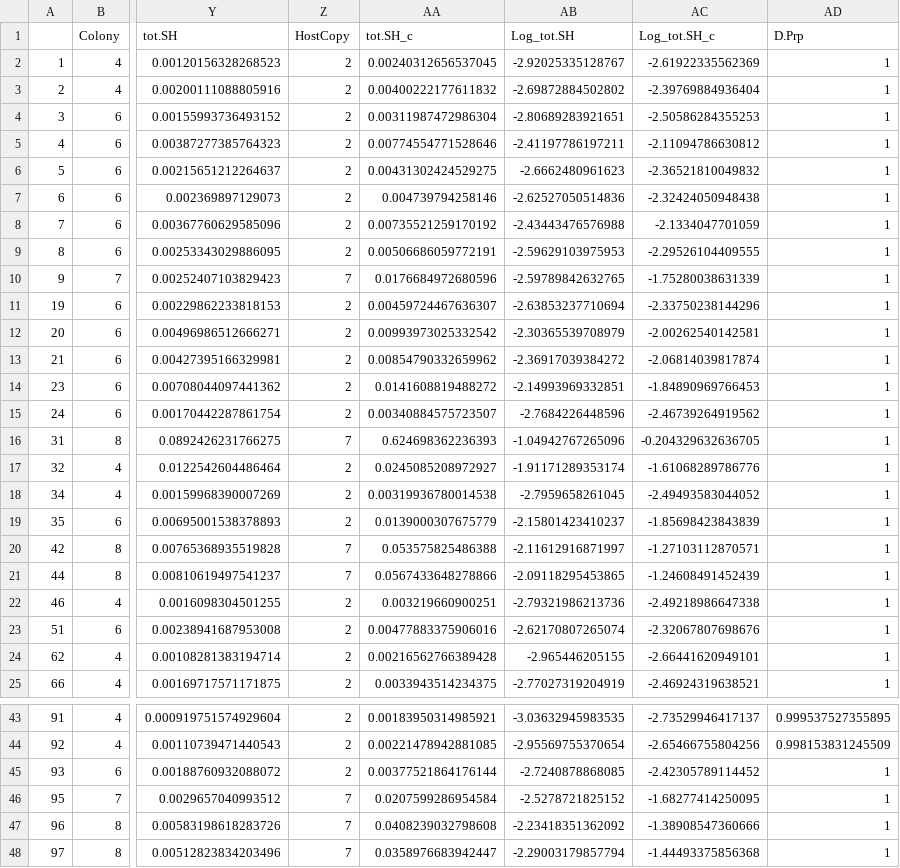
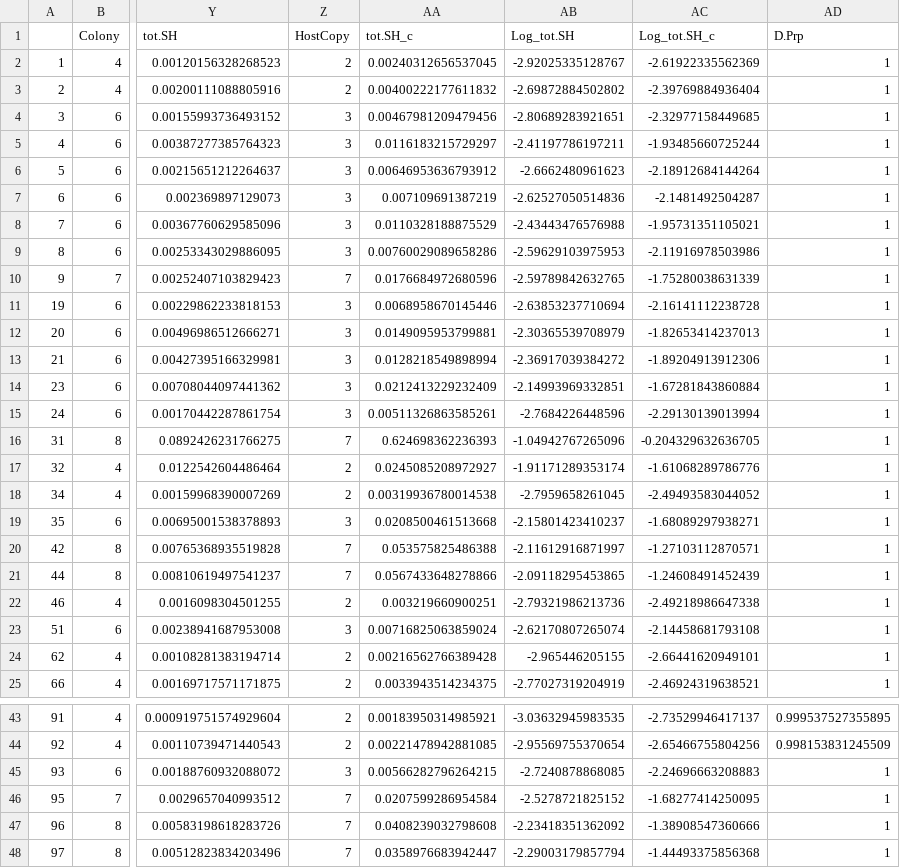
Before and after one commit to anampc/Ofav_SHratiosNH4, a CSV file: DuplicatesA.csv, drawn as a sheet; only a part is shown, gaps mark what is left out; the diff covers the shown part only; the diff names each change by its address in the sheet, - before the commit and + after, or states it on an @@ line.

Commit message:
Added one plate for copy number after re-extracting samples

```diff
--- a/DuplicatesA.csv
+++ b/DuplicatesA.csv
-Z4:Z9 (HostCopy): 2
+Z4:Z9 (HostCopy): 3
-AA4 (tot.SH_c): 0.00311987472986304
+AA4 (tot.SH_c): 0.00467981209479456
-AC4 (Log_tot.SH_c): -2.50586284355253
+AC4 (Log_tot.SH_c): -2.32977158449685
-AA5 (tot.SH_c): 0.00774554771528646
+AA5 (tot.SH_c): 0.0116183215729297
-AC5 (Log_tot.SH_c): -2.11094786630812
+AC5 (Log_tot.SH_c): -1.93485660725244
-AA6 (tot.SH_c): 0.00431302424529275
+AA6 (tot.SH_c): 0.00646953636793912
-AC6 (Log_tot.SH_c): -2.36521810049832
+AC6 (Log_tot.SH_c): -2.18912684144264
-AA7 (tot.SH_c): 0.004739794258146
+AA7 (tot.SH_c): 0.007109691387219
-AC7 (Log_tot.SH_c): -2.32424050948438
+AC7 (Log_tot.SH_c): -2.1481492504287
-AA8 (tot.SH_c): 0.00735521259170192
+AA8 (tot.SH_c): 0.0110328188875529
-AC8 (Log_tot.SH_c): -2.1334047701059
+AC8 (Log_tot.SH_c): -1.95731351105021
-AA9 (tot.SH_c): 0.00506686059772191
+AA9 (tot.SH_c): 0.00760029089658286
-AC9 (Log_tot.SH_c): -2.29526104409555
+AC9 (Log_tot.SH_c): -2.11916978503986
-Z11:Z15 (HostCopy): 2
+Z11:Z15 (HostCopy): 3
-AA11 (tot.SH_c): 0.00459724467636307
+AA11 (tot.SH_c): 0.0068958670145446
-AC11 (Log_tot.SH_c): -2.33750238144296
+AC11 (Log_tot.SH_c): -2.16141112238728
-AA12 (tot.SH_c): 0.00993973025332542
+AA12 (tot.SH_c): 0.0149095953799881
-AC12 (Log_tot.SH_c): -2.00262540142581
+AC12 (Log_tot.SH_c): -1.82653414237013
-AA13 (tot.SH_c): 0.00854790332659962
+AA13 (tot.SH_c): 0.0128218549898994
-AC13 (Log_tot.SH_c): -2.06814039817874
+AC13 (Log_tot.SH_c): -1.89204913912306
-AA14 (tot.SH_c): 0.0141608819488272
+AA14 (tot.SH_c): 0.0212413229232409
-AC14 (Log_tot.SH_c): -1.84890969766453
+AC14 (Log_tot.SH_c): -1.67281843860884
-AA15 (tot.SH_c): 0.00340884575723507
+AA15 (tot.SH_c): 0.00511326863585261
-AC15 (Log_tot.SH_c): -2.46739264919562
+AC15 (Log_tot.SH_c): -2.29130139013994
-Z19 (HostCopy): 2
+Z19 (HostCopy): 3
-AA19 (tot.SH_c): 0.0139000307675779
+AA19 (tot.SH_c): 0.0208500461513668
-AC19 (Log_tot.SH_c): -1.85698423843839
+AC19 (Log_tot.SH_c): -1.68089297938271
-Z23 (HostCopy): 2
+Z23 (HostCopy): 3
-AA23 (tot.SH_c): 0.00477883375906016
+AA23 (tot.SH_c): 0.00716825063859024
-AC23 (Log_tot.SH_c): -2.32067807698676
+AC23 (Log_tot.SH_c): -2.14458681793108
-Z45 (HostCopy): 2
+Z45 (HostCopy): 3
-AA45 (tot.SH_c): 0.00377521864176144
+AA45 (tot.SH_c): 0.00566282796264215
-AC45 (Log_tot.SH_c): -2.42305789114452
+AC45 (Log_tot.SH_c): -2.24696663208883
```
Also changed, not shown: 51 edited cells elsewhere in this file, 5 other files.
